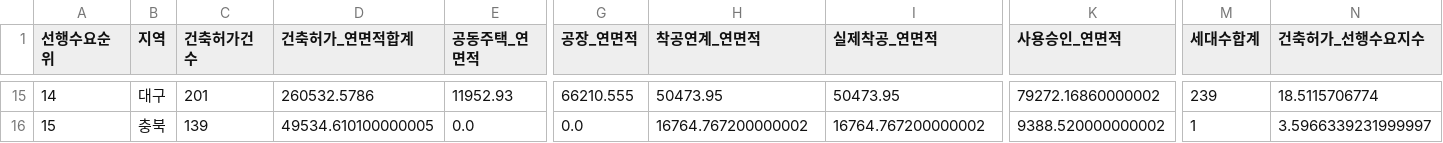
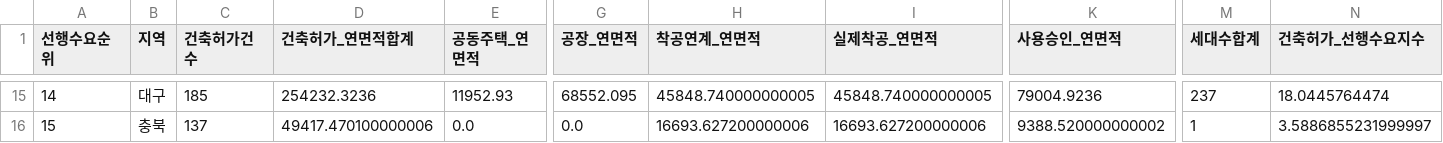
Before and after one commit to Ronaldooh123/steel-demand-report, a CSV file: data/cache/archhub_basis_region_summary_latest.csv, drawn as a sheet; only a part is shown, gaps mark what is left out; the diff covers the shown part only; the diff names each change by its address in the sheet, - before the commit and + after, or states it on an @@ line.

```diff
--- a/data/cache/archhub_basis_region_summary_latest.csv
+++ b/data/cache/archhub_basis_region_summary_latest.csv
-C15 (건축허가건수): 201
+C15 (건축허가건수): 185
-D15 (건축허가_연면적합계): 260532.5786
+D15 (건축허가_연면적합계): 254232.3236
-G15 (공장_연면적): 66210.555
+G15 (공장_연면적): 68552.095
-H15 (착공연계_연면적): 50473.95
+H15 (착공연계_연면적): 45848.740000000005
-I15 (실제착공_연면적): 50473.95
+I15 (실제착공_연면적): 45848.740000000005
-K15 (사용승인_연면적): 79272.16860000002
+K15 (사용승인_연면적): 79004.9236
-M15 (세대수합계): 239
+M15 (세대수합계): 237
-N15 (건축허가_선행수요지수): 18.5115706774
+N15 (건축허가_선행수요지수): 18.0445764474
-C16 (건축허가건수): 139
+C16 (건축허가건수): 137
-D16 (건축허가_연면적합계): 49534.610100000005
+D16 (건축허가_연면적합계): 49417.470100000006
-H16 (착공연계_연면적): 16764.767200000002
+H16 (착공연계_연면적): 16693.627200000006
-I16 (실제착공_연면적): 16764.767200000002
+I16 (실제착공_연면적): 16693.627200000006
-N16 (건축허가_선행수요지수): 3.5966339231999997
+N16 (건축허가_선행수요지수): 3.5886855231999997
```
Also changed, not shown: 2 added rows, 2 removed rows and 82 edited cells elsewhere in this file, 2 other files.
